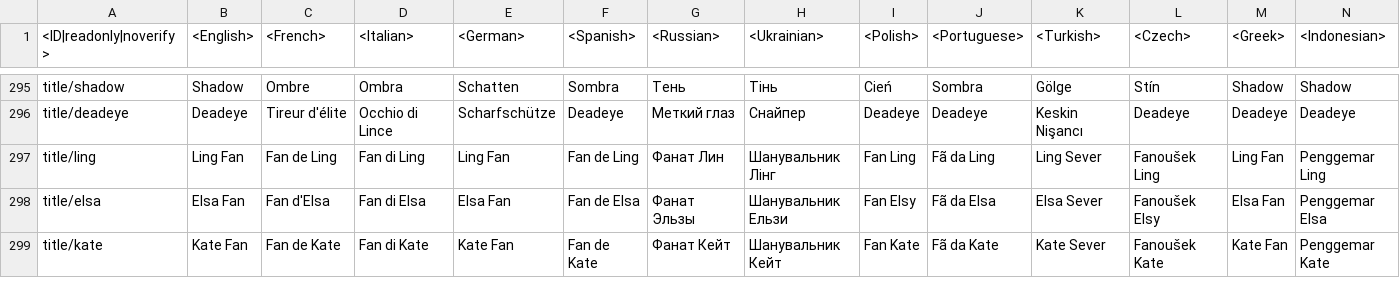
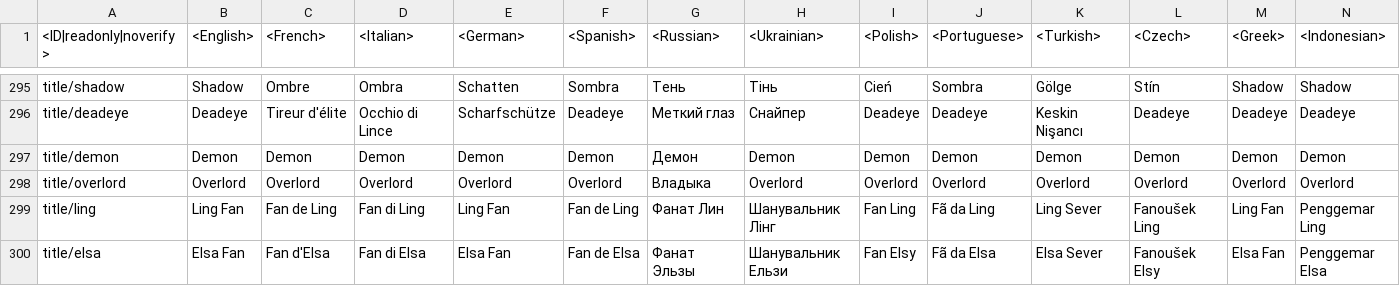
Before and after one commit to gszabi99/War-Thunder-Mobile-Datamine, a CSV file: lang.vromfs.bin_u/lang/menu_options.csv, drawn as a sheet; only a part is shown, gaps mark what is left out; the shorter side is filled out with more unchanged rows; rows hold the shown columns only; the diff names each change by its address in the sheet, - before the commit and + after, or states it on an @@ line.

```diff
--- a/lang.vromfs.bin_u/lang/menu_options.csv
+++ b/lang.vromfs.bin_u/lang/menu_options.csv
+row 297: title/demon | Demon | Demon | Demon | Demon | Demon | Демон | Demon | Demon | Demon | Demon | Demon | Demon | Demon
+row 298: title/overlord | Overlord | Overlord | Overlord | Overlord | Overlord | Владыка | Overlord | Overlord | Overlord | Overlord | Overlord | Overlord | Overlord
```
Also changed, not shown: lang.vromfs.bin_u/lang/decals.csv, lang.vromfs.bin_u/lang/menu_debriefing.csv, 25 other files.
